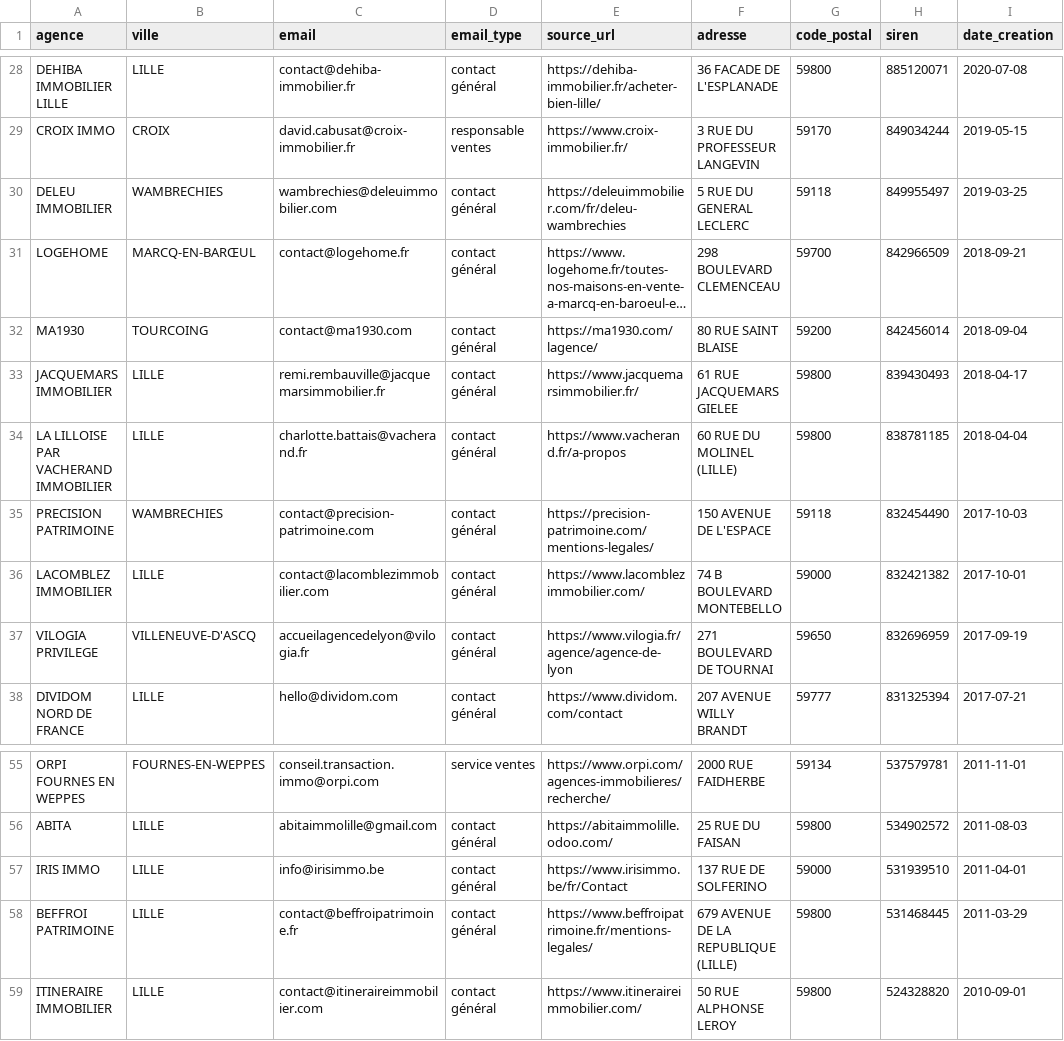
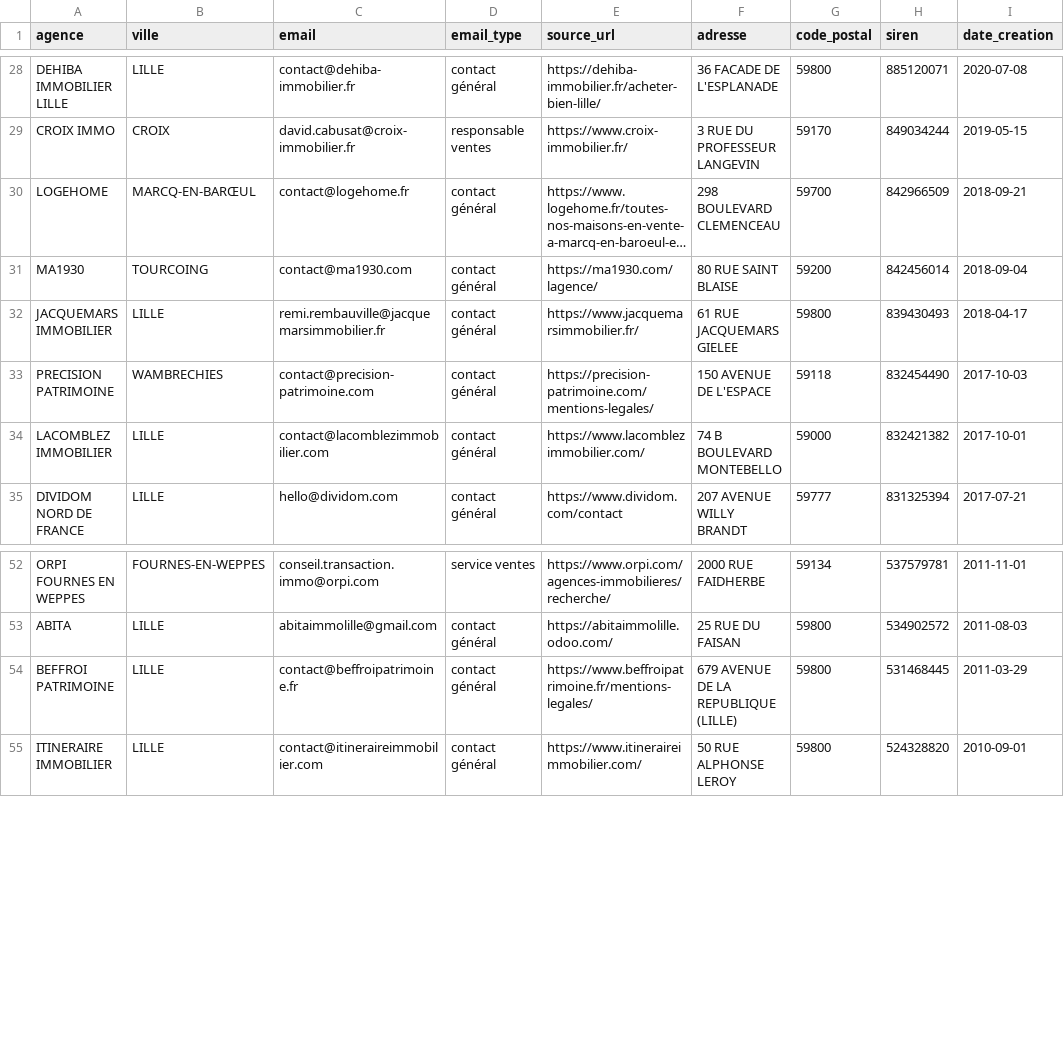
Before and after one commit to moonkamel/SPREA, a CSV file: prospects_a_contacter.csv, drawn as a sheet; only a part is shown, gaps mark what is left out; long unchanged cells end in …; the diff names each change by its address in the sheet, - before the commit and + after, or states it on an @@ line.

```diff
--- a/prospects_a_contacter.csv
+++ b/prospects_a_contacter.csv
-row 30: DELEU IMMOBILIER | WAMBRECHIES | wambrechies@deleuimmobilier.com | contact général | https://deleuimmobilier.com/fr/deleu-wambrechies | 5 RUE DU GENERAL LECLERC | 59118 | 849955497 | 2019-03-25
-row 34: LA LILLOISE PAR VACHERAND IMMOBILIER | LILLE | charlotte.battais@vacherand.fr | contact général | https://www.vacherand.fr/a-propos | 60 RUE DU MOLINEL (LILLE) | 59800 | 838781185 | 2018-04-04
-row 37: VILOGIA PRIVILEGE | VILLENEUVE-D'ASCQ | accueilagencedelyon@vilogia.fr | contact général | https://www.vilogia.fr/agence/agence-de-lyon | 271 BOULEVARD DE TOURNAI | 59650 | 832696959 | 2017-09-19
-row 57: IRIS IMMO | LILLE | info@irisimmo.be | contact général | https://www.irisimmo.be/fr/Contact | 137 RUE DE SOLFERINO | 59000 | 531939510 | 2011-04-01
```
